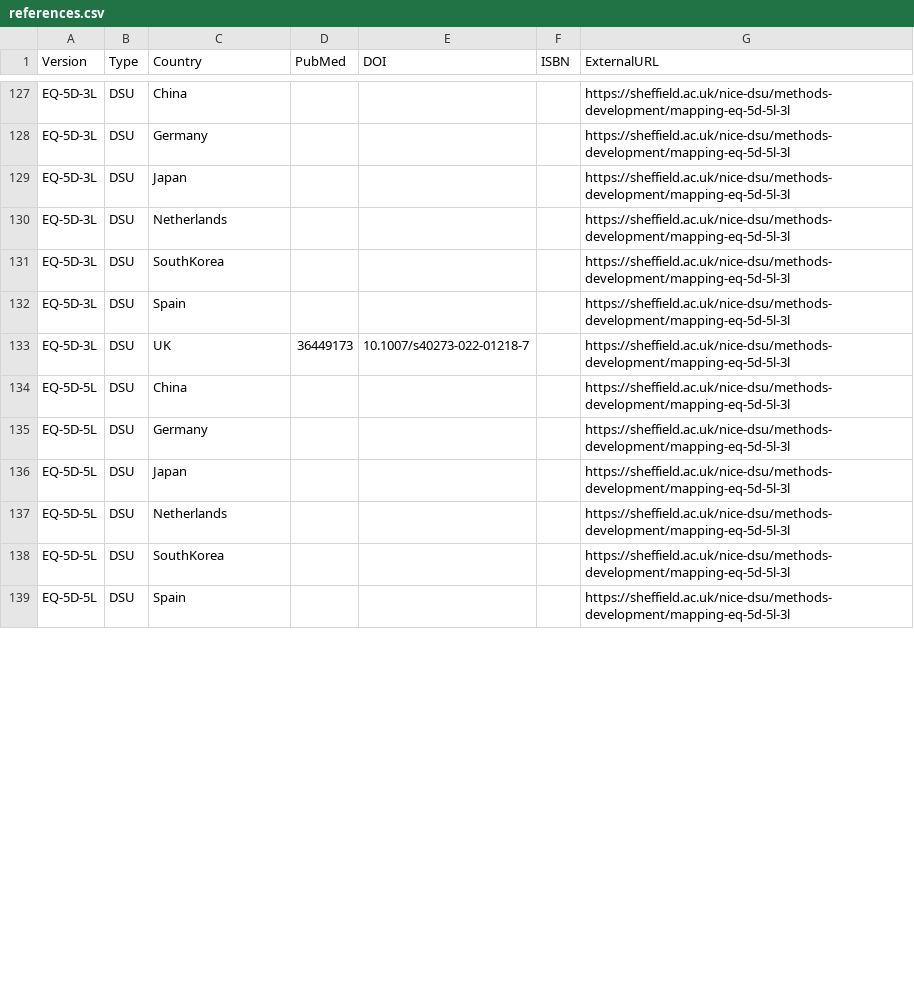
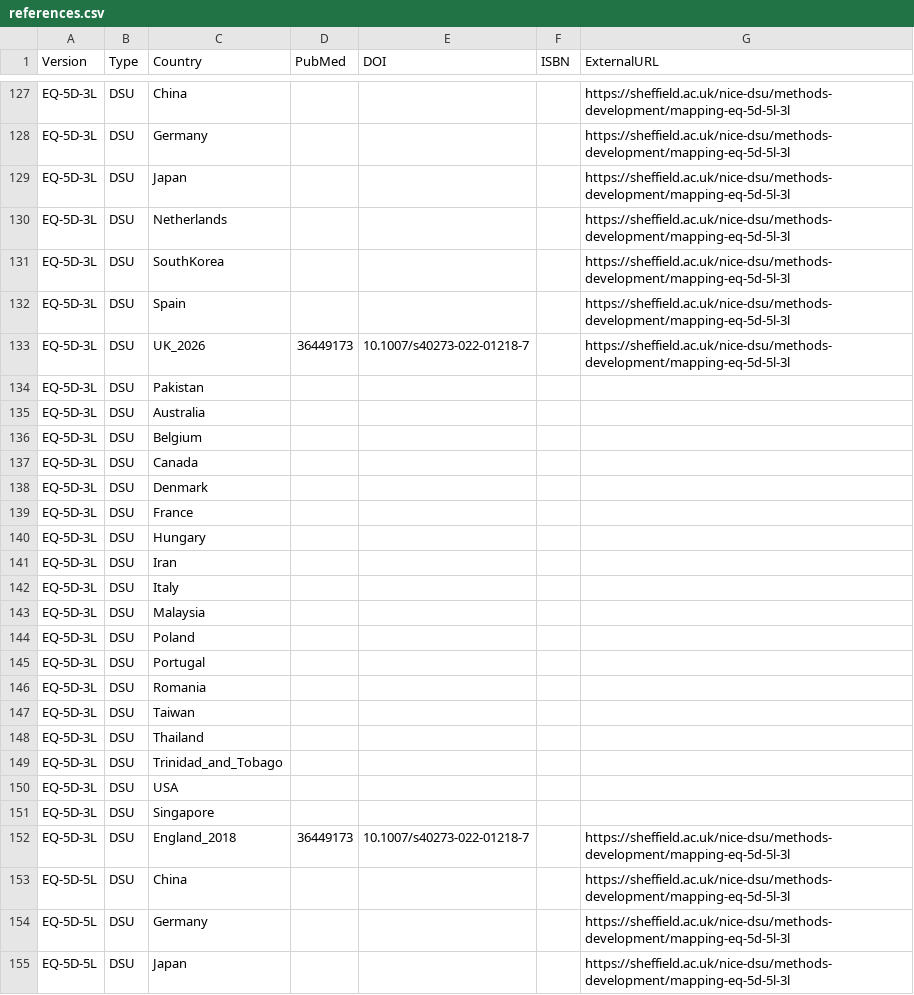
Before and after one commit to fragla/eq5d, a CSV file: data-raw/references.csv, drawn as a sheet; only a part is shown, gaps mark what is left out; the shorter side is filled out with more unchanged rows; the diff covers the shown part only.

Commit message:
NICE DSU 2026 updated mappings added.

```diff
--- a/data-raw/references.csv
+++ b/data-raw/references.csv
@@ -132,3 +132,22 @@ EQ-5D-3L,DSU,SouthKorea,,,,https://sheffield.ac.uk/nice-dsu/methods-development/
 EQ-5D-3L,DSU,Spain,,,,https://sheffield.ac.uk/nice-dsu/methods-development/mapping-eq-5d-5l-3l
-EQ-5D-3L,DSU,UK,36449173,10.1007/s40273-022-01218-7,,https://sheffield.ac.uk/nice-dsu/methods-development/mapping-eq-5d-5l-3l
+EQ-5D-3L,DSU,UK_2026,36449173,10.1007/s40273-022-01218-7,,https://sheffield.ac.uk/nice-dsu/methods-development/mapping-eq-5d-5l-3l
+EQ-5D-3L,DSU,Pakistan,,,,
+EQ-5D-3L,DSU,Australia,,,,
+EQ-5D-3L,DSU,Belgium,,,,
+EQ-5D-3L,DSU,Canada,,,,
+EQ-5D-3L,DSU,Denmark,,,,
+EQ-5D-3L,DSU,France,,,,
+EQ-5D-3L,DSU,Hungary,,,,
+EQ-5D-3L,DSU,Iran,,,,
+EQ-5D-3L,DSU,Italy,,,,
+EQ-5D-3L,DSU,Malaysia,,,,
+EQ-5D-3L,DSU,Poland,,,,
+EQ-5D-3L,DSU,Portugal,,,,
+EQ-5D-3L,DSU,Romania,,,,
+EQ-5D-3L,DSU,Taiwan,,,,
+EQ-5D-3L,DSU,Thailand,,,,
+EQ-5D-3L,DSU,Trinidad_and_Tobago,,,,
+EQ-5D-3L,DSU,USA,,,,
+EQ-5D-3L,DSU,Singapore,,,,
+EQ-5D-3L,DSU,England_2018,36449173,10.1007/s40273-022-01218-7,,https://sheffield.ac.uk/nice-dsu/methods-development/mapping-eq-5d-5l-3l
 EQ-5D-5L,DSU,China,,,,https://sheffield.ac.uk/nice-dsu/methods-development/mapping-eq-5d-5l-3l
```
Also changed, not shown: 19 added rows and 1 edited cell elsewhere in this file, 12 other files.
